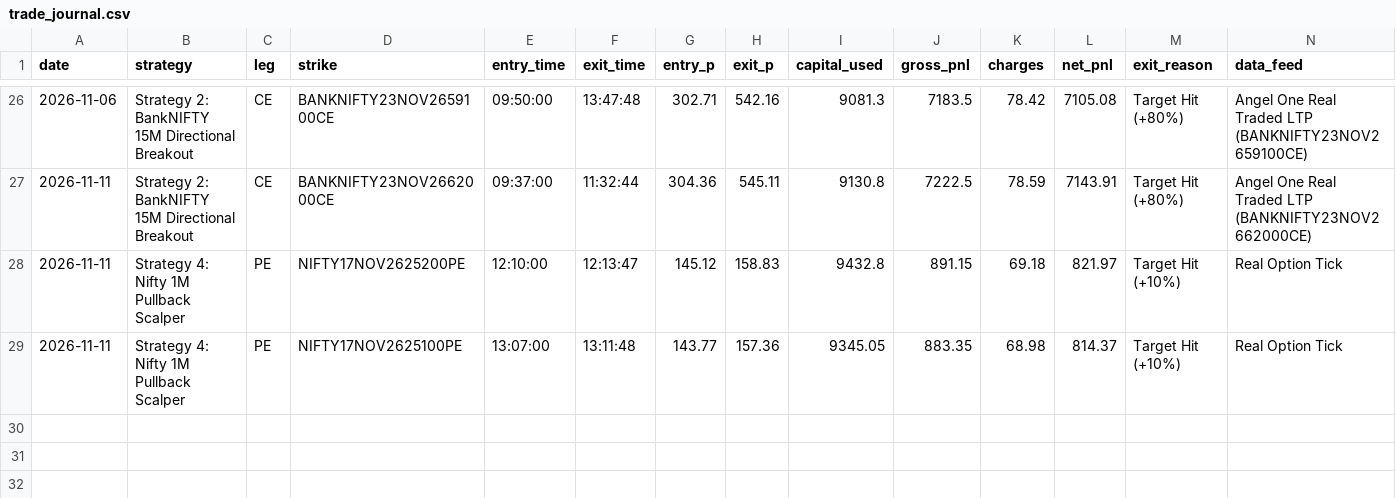
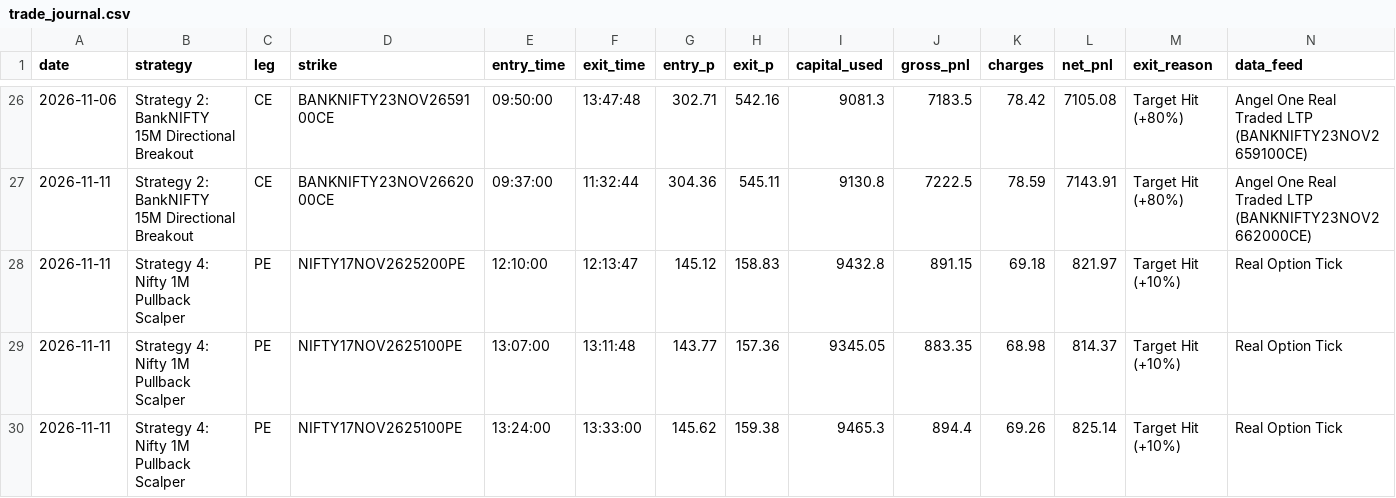
Before and after one commit to don9116969-cmd/NF-OP, a CSV file: data/trade_journal.csv, drawn as a sheet; only a part is shown, gaps mark what is left out.

Commit message:
Auto-Journal: 🔴 Exit Strategy 4: Nifty 1M Pullback Scalper [PnL: INR +825.14] [skip ci]

```diff
--- a/data/trade_journal.csv
+++ b/data/trade_journal.csv
@@ -29 +29,2 @@ date,strategy,leg,strike,entry_time,exit_time,entry_p,exit_p,capital_used,gross_
 2026-11-11,Strategy 4: Nifty 1M Pullback Scalper,PE,NIFTY17NOV2625100PE,13:07:00,13:11:48,143.77,157.36,9345.05,883.35,68.98,814.37,Target Hit (+10%),Real Option Tick
+2026-11-11,Strategy 4: Nifty 1M Pullback Scalper,PE,NIFTY17NOV2625100PE,13:24:00,13:33:00,145.62,159.38,9465.3,894.4,69.26,825.14,Target Hit (+10%),Real Option Tick
```
Also changed, not shown: 5 other files.
